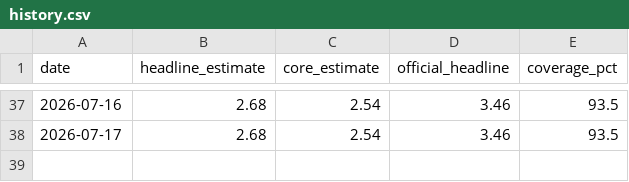
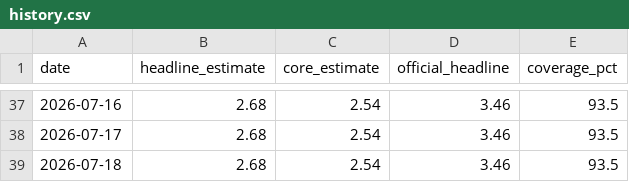
Before and after one commit to guillemsv/CPI---tracker, a CSV file: output/history.csv, drawn as a sheet; only a part is shown, gaps mark what is left out.

```diff
--- a/output/history.csv
+++ b/output/history.csv
@@ -38 +38,2 @@ date,headline_estimate,core_estimate,official_headline,coverage_pct
 2026-07-17,2.68,2.54,3.46,93.5
+2026-07-18,2.68,2.54,3.46,93.5
```
Also changed, not shown: 3 other files.
